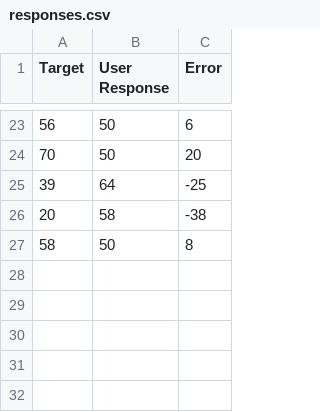
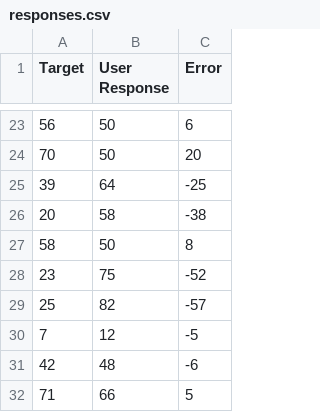
Before and after one commit to scotgl/sonify, a CSV file: ver_0.4.1/responses.csv, drawn as a sheet; only a part is shown, gaps mark what is left out.

```diff
--- a/ver_0.4.1/responses.csv
+++ b/ver_0.4.1/responses.csv
@@ -27 +27,6 @@ Target, User Response, Error,
 58,50,8,
+23,75,-52,
+25,82,-57,
+7,12,-5,
+42,48,-6,
+71,66,5,
```
Also changed, not shown: ver_0.4.1/drop_responses.csv, 7 other files.
